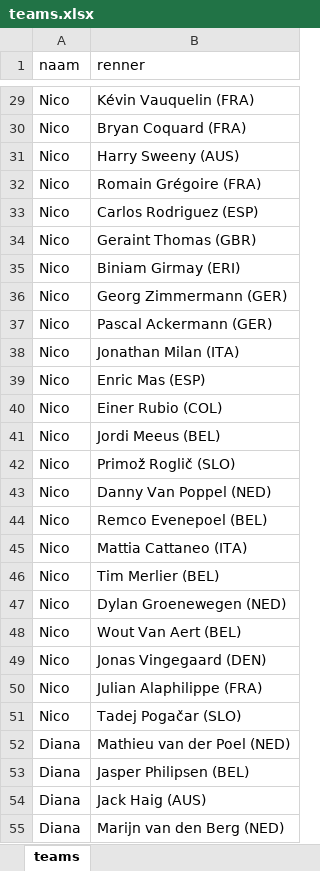
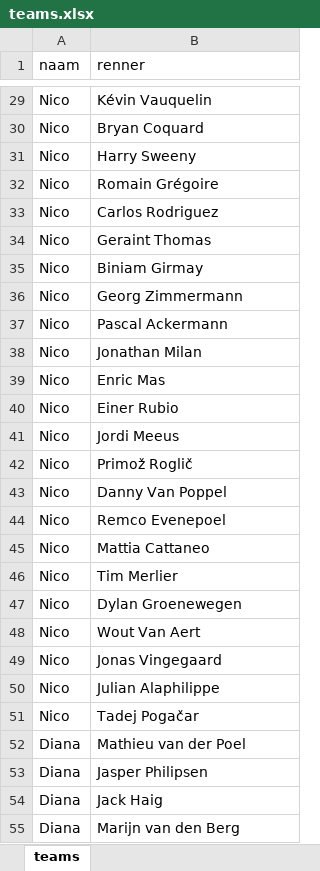
Before and after one commit to SimonHoi2/tourpool-app, an Excel workbook: teams.xlsx, sheet teams, drawn as a sheet; only a part is shown, gaps mark what is left out; values as stored, in another font and other column widths than the file's, no borders; the diff covers the shown part only; the diff names each change by its address in the sheet, - before the commit and + after, or states it on an @@ line.

```diff
--- a/teams.xlsx (sheet teams)
+++ b/teams.xlsx (sheet teams)
-B29 (renner): Kévin Vauquelin (FRA)
+B29 (renner): Kévin Vauquelin
-B30 (renner): Bryan Coquard (FRA)
+B30 (renner): Bryan Coquard
-B31 (renner): Harry Sweeny (AUS)
+B31 (renner): Harry Sweeny
-B32 (renner): Romain Grégoire (FRA)
+B32 (renner): Romain Grégoire
-B33 (renner): Carlos Rodriguez (ESP)
+B33 (renner): Carlos Rodriguez
-B34 (renner): Geraint Thomas (GBR)
+B34 (renner): Geraint Thomas
-B35 (renner): Biniam Girmay (ERI)
+B35 (renner): Biniam Girmay
-B36 (renner): Georg Zimmermann (GER)
+B36 (renner): Georg Zimmermann
-B37 (renner): Pascal Ackermann (GER)
+B37 (renner): Pascal Ackermann
-B38 (renner): Jonathan Milan (ITA)
+B38 (renner): Jonathan Milan
-B39 (renner): Enric Mas (ESP)
+B39 (renner): Enric Mas
-B40 (renner): Einer Rubio (COL)
+B40 (renner): Einer Rubio
-B41 (renner): Jordi Meeus (BEL)
+B41 (renner): Jordi Meeus
-B42 (renner): Primož Roglič (SLO)
+B42 (renner): Primož Roglič
-B43 (renner): Danny Van Poppel (NED)
+B43 (renner): Danny Van Poppel
-B44 (renner): Remco Evenepoel (BEL)
+B44 (renner): Remco Evenepoel
-B45 (renner): Mattia Cattaneo (ITA)
+B45 (renner): Mattia Cattaneo
-B46 (renner): Tim Merlier (BEL)
+B46 (renner): Tim Merlier
-B47 (renner): Dylan Groenewegen (NED)
+B47 (renner): Dylan Groenewegen
-B48 (renner): Wout Van Aert (BEL)
+B48 (renner): Wout Van Aert
-B49 (renner): Jonas Vingegaard (DEN)
+B49 (renner): Jonas Vingegaard
-B50 (renner): Julian Alaphilippe (FRA)
+B50 (renner): Julian Alaphilippe
-B51 (renner): Tadej Pogačar (SLO)
+B51 (renner): Tadej Pogačar
-B52 (renner): Mathieu van der Poel (NED)
+B52 (renner): Mathieu van der Poel
-B53 (renner): Jasper Philipsen (BEL)
+B53 (renner): Jasper Philipsen
-B54 (renner): Jack Haig (AUS)
+B54 (renner): Jack Haig
-B55 (renner): Marijn van den Berg (NED)
+B55 (renner): Marijn van den Berg
```
Also changed, not shown: 172 edited cells elsewhere in this sheet, 1 other file.
